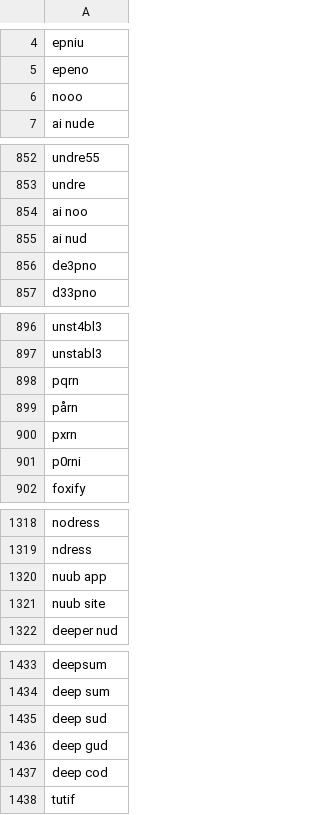
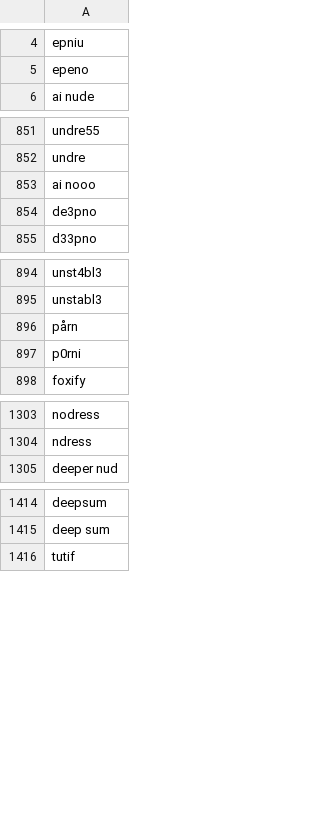
Before and after one commit to NightmaREE3Z/Focus-Master, a CSV file: blocker/lists/blockedTerms.csv, drawn as a sheet; only a part is shown, gaps mark what is left out; the diff covers the shown part only.

```diff
--- a/blocker/lists/blockedTerms.csv
+++ b/blocker/lists/blockedTerms.csv
@@ -5,3 +5,2 @@ epniu
 epeno
-nooo
 ai nude
@@ -853,4 +852,3 @@ undre55
 undre
-ai noo
-ai nud
+ai nooo
 de3pno
@@ -897,5 +895,3 @@ unst4bl3
 unstabl3
-pqrn
 pårn
-pxrn
 p0rni
@@ -1319,4 +1304,2 @@ nodress
 ndress
-nuub app
-nuub site
 deeper nud
@@ -1434,5 +1415,2 @@ deepsum
 deep sum
-deep sud
-deep gud
-deep cod
 tutif
```
Also changed, not shown: 21 removed rows elsewhere in this file.
